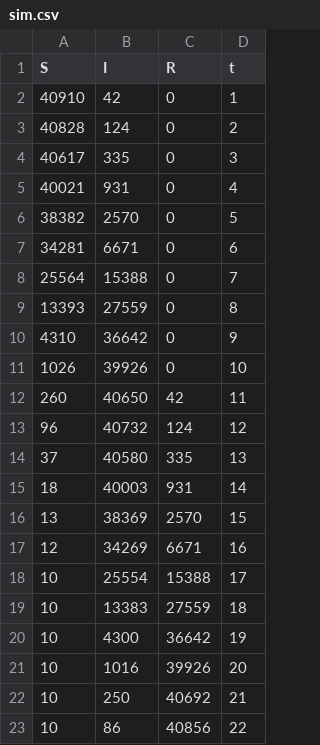
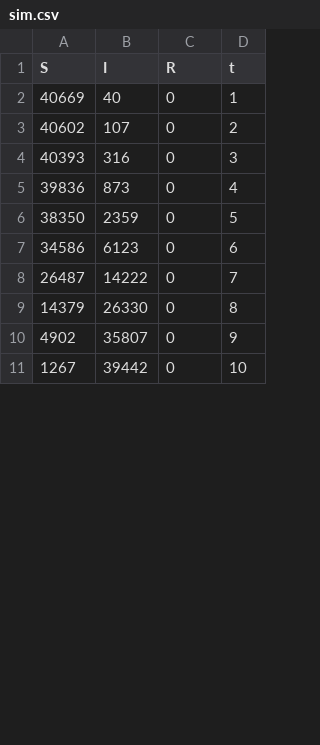
Before and after one commit to sumalibajaj/IBM_discretetimestep, a CSV file: sim.csv, drawn as a sheet; only a part is shown; the diff covers the shown part only.

```diff
--- a/sim.csv
+++ b/sim.csv
@@ -1,23 +1,11 @@
 S, I, R, t
-40910,42,0,1
-40828,124,0,2
-40617,335,0,3
-40021,931,0,4
-38382,2570,0,5
-34281,6671,0,6
-25564,15388,0,7
-13393,27559,0,8
-4310,36642,0,9
-1026,39926,0,10
-260,40650,42,11
-96,40732,124,12
-37,40580,335,13
-18,40003,931,14
-13,38369,2570,15
-12,34269,6671,16
-10,25554,15388,17
-10,13383,27559,18
-10,4300,36642,19
-10,1016,39926,20
-10,250,40692,21
-10,86,40856,22
+40669,40,0,1
+40602,107,0,2
+40393,316,0,3
+39836,873,0,4
+38350,2359,0,5
+34586,6123,0,6
+26487,14222,0,7
+14379,26330,0,8
+4902,35807,0,9
+1267,39442,0,10
```
Also changed, not shown: 21 added rows and 9 removed rows elsewhere in this file, test.csv, 1 other file.
